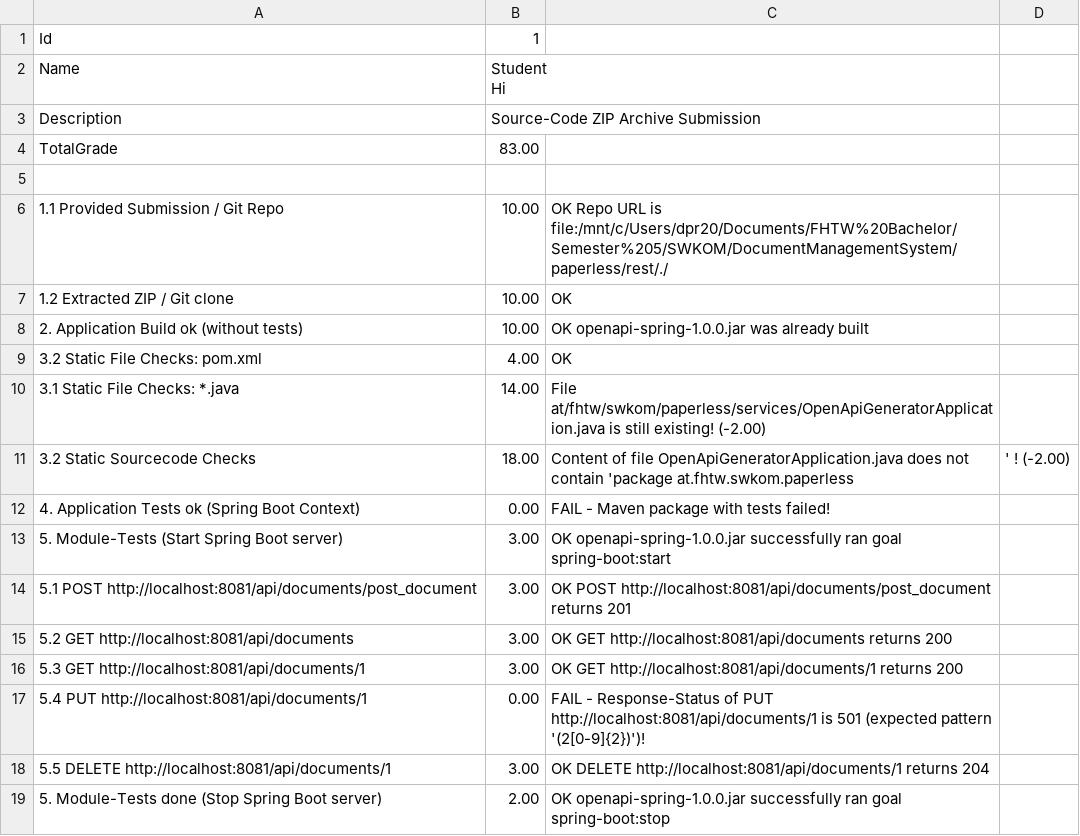
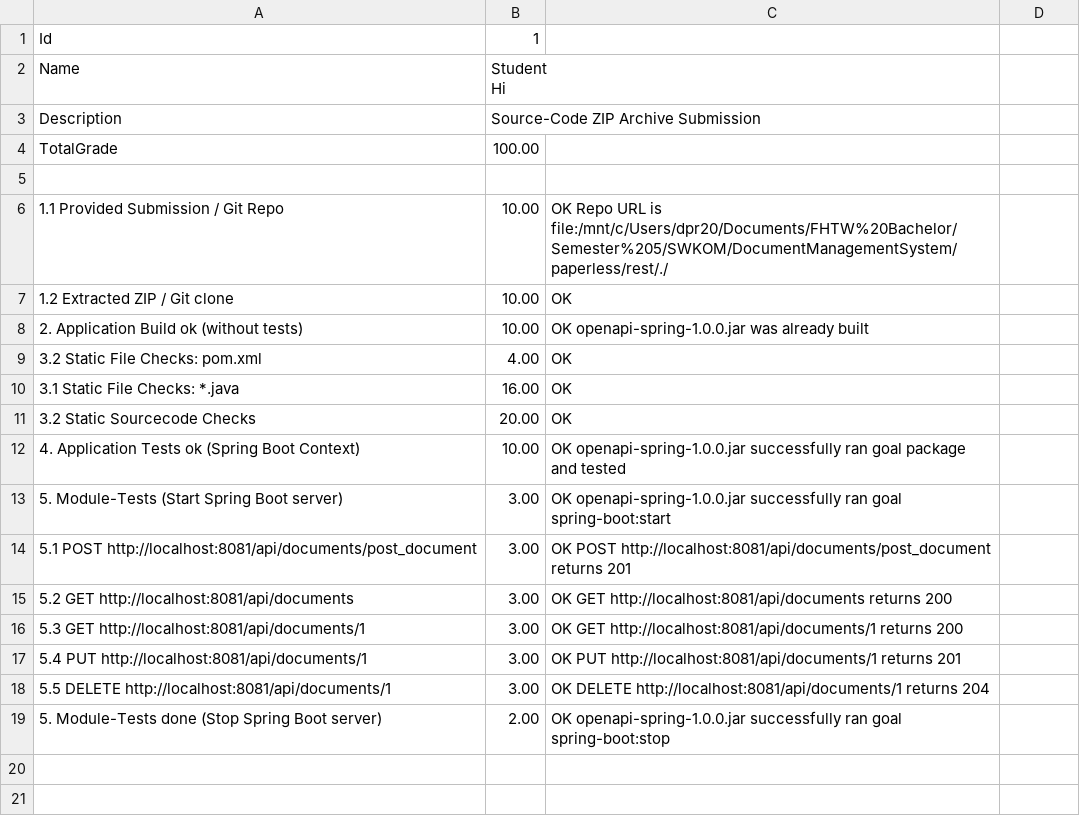
Before and after one commit to RobertDulca/DocumentManagementSystem, a CSV file: paperless/rest/Student-results.csv, drawn as a sheet.

```diff
--- a/paperless/rest/Student-results.csv
+++ b/paperless/rest/Student-results.csv
@@ -4,3 +4,3 @@ Hi"
 Description;Source-Code ZIP Archive Submission
-TotalGrade;83.00
+TotalGrade;100.00
 
@@ -10,5 +10,5 @@ TotalGrade;83.00
 3.2 Static File Checks: pom.xml;4.00;OK
-3.1 Static File Checks: *.java;14.00;File at/fhtw/swkom/paperless/services/OpenApiGeneratorApplication.java is still existing! (-2.00)
-3.2 Static Sourcecode Checks;18.00;Content of file OpenApiGeneratorApplication.java does not contain 'package at.fhtw.swkom.paperless;' ! (-2.00)
-4. Application Tests ok (Spring Boot Context);0.00;FAIL - Maven package with tests failed!
+3.1 Static File Checks: *.java;16.00;OK
+3.2 Static Sourcecode Checks;20.00;OK
+4. Application Tests ok (Spring Boot Context);10.00;OK openapi-spring-1.0.0.jar successfully ran goal package and tested
 5. Module-Tests (Start Spring Boot server);3.00;OK openapi-spring-1.0.0.jar successfully ran goal spring-boot:start
@@ -17,3 +17,3 @@ TotalGrade;83.00
 5.3 GET http://localhost:8081/api/documents/1;3.00;OK GET http://localhost:8081/api/documents/1 returns 200
-5.4 PUT http://localhost:8081/api/documents/1;0.00;FAIL - Response-Status of PUT http://localhost:8081/api/documents/1 is 501 (expected pattern '(2[0-9]{2})')!
+5.4 PUT http://localhost:8081/api/documents/1;3.00;OK PUT http://localhost:8081/api/documents/1 returns 201
 5.5 DELETE http://localhost:8081/api/documents/1;3.00;OK DELETE http://localhost:8081/api/documents/1 returns 204
```
Also changed, not shown: 4 other files.
